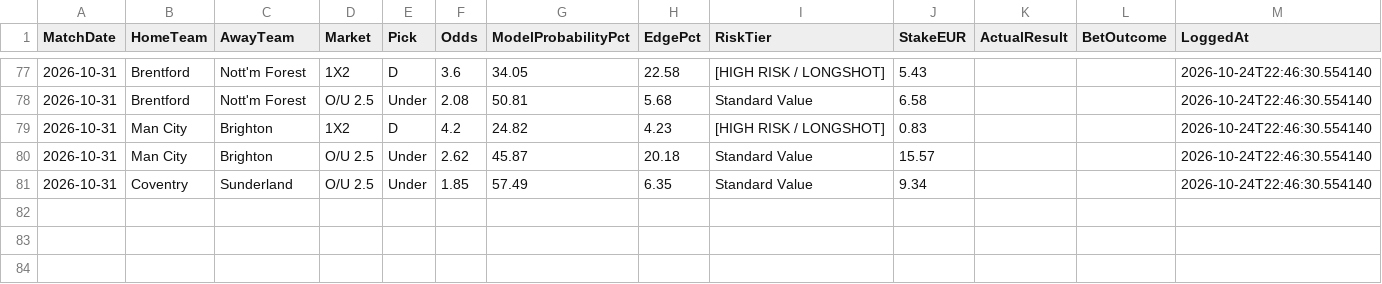
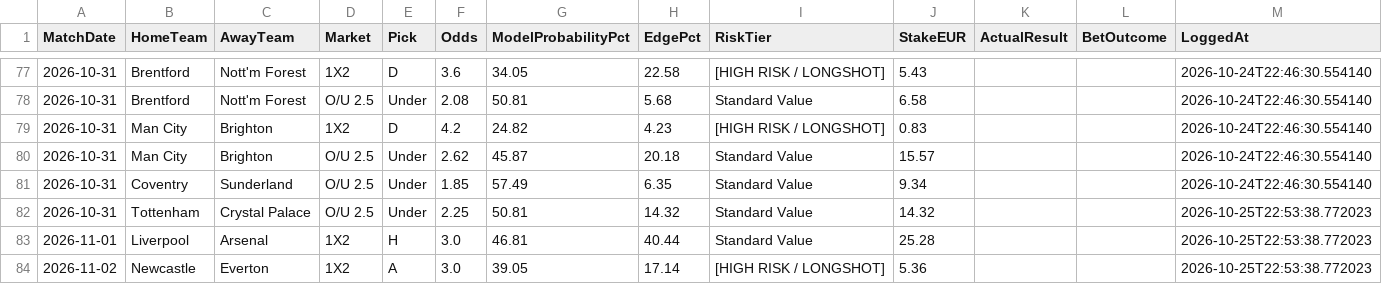
Before and after one commit to boukakos/palavoiBetPredictor, a CSV file: data/predictions/bets_log.csv, drawn as a sheet; only a part is shown, gaps mark what is left out.

```diff
--- a/data/predictions/bets_log.csv
+++ b/data/predictions/bets_log.csv
@@ -81 +81,4 @@ MatchDate,HomeTeam,AwayTeam,Market,Pick,Odds,ModelProbabilityPct,EdgePct,RiskTie
 2026-10-31,Coventry,Sunderland,O/U 2.5,Under,1.85,57.49,6.35,Standard Value,9.34,,,2026-10-24T22:46:30.554140
+2026-10-31,Tottenham,Crystal Palace,O/U 2.5,Under,2.25,50.81,14.32,Standard Value,14.32,,,2026-10-25T22:53:38.772023
+2026-11-01,Liverpool,Arsenal,1X2,H,3.0,46.81,40.44,Standard Value,25.28,,,2026-10-25T22:53:38.772023
+2026-11-02,Newcastle,Everton,1X2,A,3.0,39.05,17.14,[HIGH RISK / LONGSHOT],5.36,,,2026-10-25T22:53:38.772023
```
Also changed, not shown: data/predictions/live_upcoming_predictions.csv, data/upcoming_fixtures.csv, 1 other file.
